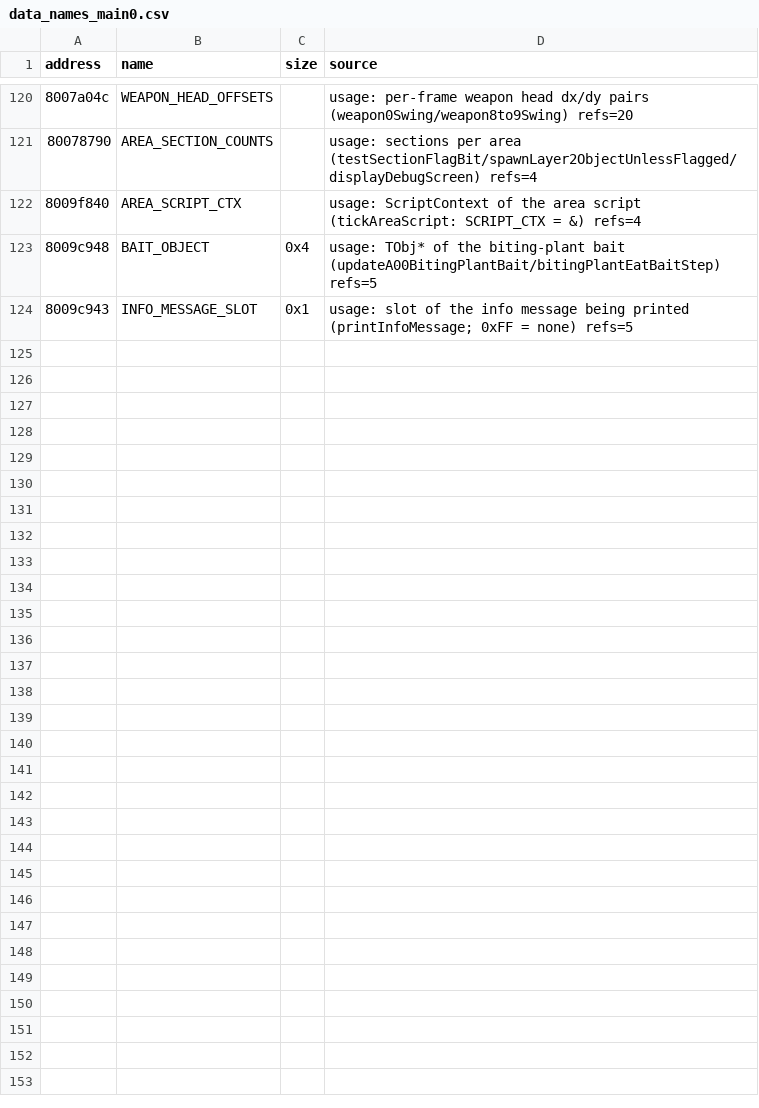
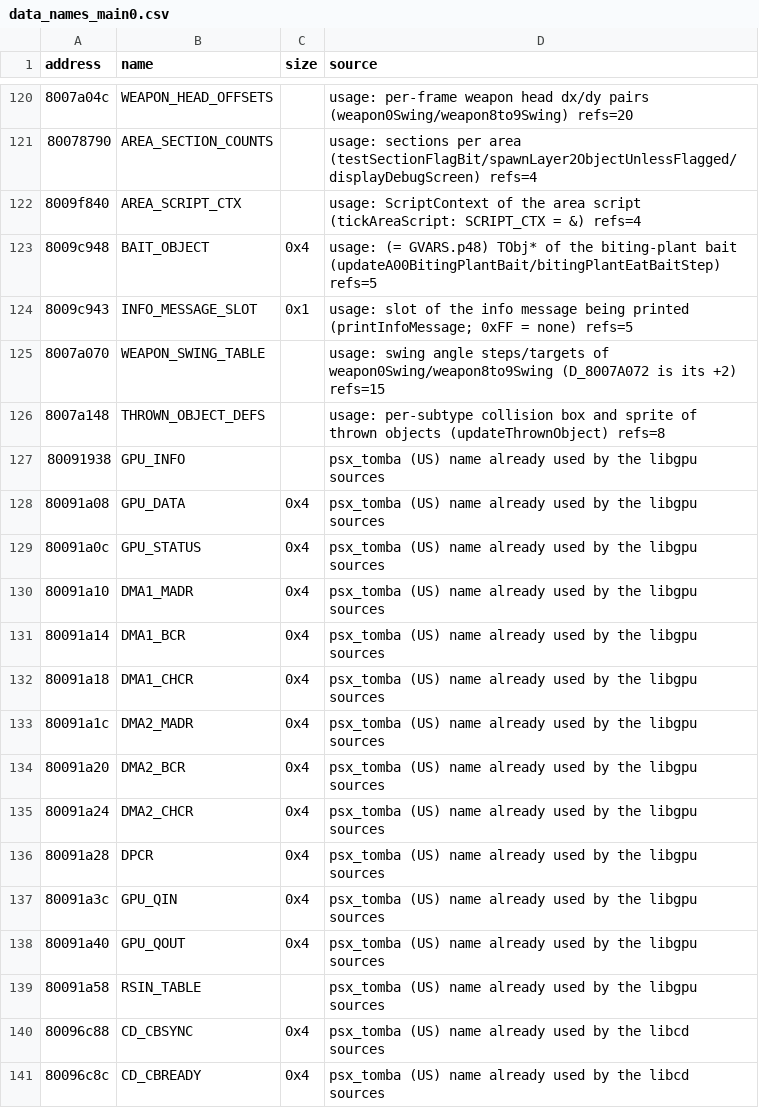
Before and after one commit to afsenovilla/Tombi-Decomp, a CSV file: notes/data_names_main0.csv, drawn as a sheet; only a part is shown, gaps mark what is left out; the diff covers the shown part only.

```diff
--- a/notes/data_names_main0.csv
+++ b/notes/data_names_main0.csv
@@ -122,3 +122,20 @@ address,name,size,source
 8009f840,AREA_SCRIPT_CTX,,usage: ScriptContext of the area script (tickAreaScript: SCRIPT_CTX = &) refs=4
-8009c948,BAIT_OBJECT,0x4,usage: TObj* of the biting-plant bait (updateA00BitingPlantBait/bitingPlantEatBaitStep) refs=5
+8009c948,BAIT_OBJECT,0x4,usage: (= GVARS.p48) TObj* of the biting-plant bait (updateA00BitingPlantBait/bitingPlantEatBaitStep) refs=5
 8009c943,INFO_MESSAGE_SLOT,0x1,usage: slot of the info message being printed (printInfoMessage; 0xFF = none) refs=5
+8007a070,WEAPON_SWING_TABLE,,usage: swing angle steps/targets of weapon0Swing/weapon8to9Swing (D_8007A072 is its +2) refs=15
+8007a148,THROWN_OBJECT_DEFS,,usage: per-subtype collision box and sprite of thrown objects (updateThrownObject) refs=8
+80091938,GPU_INFO,,psx_tomba (US) name already used by the libgpu sources
+80091a08,GPU_DATA,0x4,psx_tomba (US) name already used by the libgpu sources
+80091a0c,GPU_STATUS,0x4,psx_tomba (US) name already used by the libgpu sources
+80091a10,DMA1_MADR,0x4,psx_tomba (US) name already used by the libgpu sources
+80091a14,DMA1_BCR,0x4,psx_tomba (US) name already used by the libgpu sources
+80091a18,DMA1_CHCR,0x4,psx_tomba (US) name already used by the libgpu sources
+80091a1c,DMA2_MADR,0x4,psx_tomba (US) name already used by the libgpu sources
+80091a20,DMA2_BCR,0x4,psx_tomba (US) name already used by the libgpu sources
+80091a24,DMA2_CHCR,0x4,psx_tomba (US) name already used by the libgpu sources
+80091a28,DPCR,0x4,psx_tomba (US) name already used by the libgpu sources
+80091a3c,GPU_QIN,0x4,psx_tomba (US) name already used by the libgpu sources
+80091a40,GPU_QOUT,0x4,psx_tomba (US) name already used by the libgpu sources
+80091a58,RSIN_TABLE,,psx_tomba (US) name already used by the libgpu sources
+80096c88,CD_CBSYNC,0x4,psx_tomba (US) name already used by the libcd sources
+80096c8c,CD_CBREADY,0x4,psx_tomba (US) name already used by the libcd sources
```
Also changed, not shown: 13 added rows elsewhere in this file, 31 other files.
